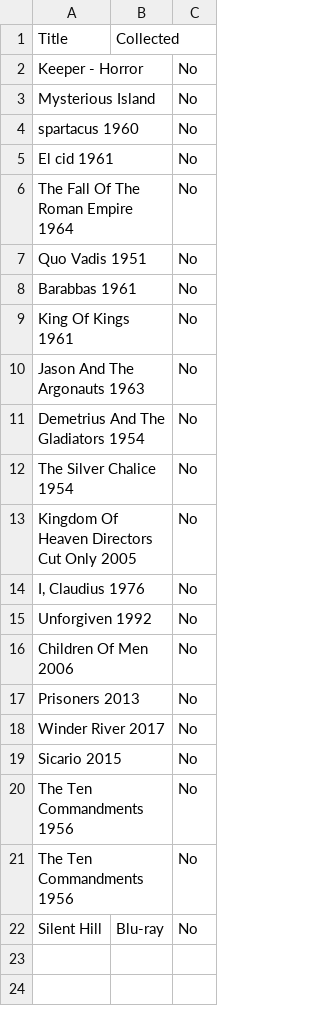
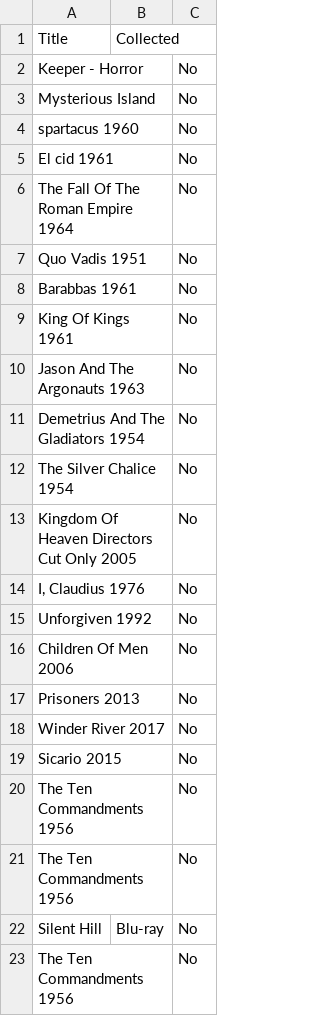
Before and after one commit to Darkstre/movies-wishlist, a CSV file: wishlist.csv, drawn as a sheet.

Commit message:
Added to movies wishlist: The Ten Commandments 1956 - 2026-02-12 16:35:54

```diff
--- a/wishlist.csv
+++ b/wishlist.csv
@@ -22 +22,2 @@ Title,Collected
 "Silent Hill","Blu-ray","No"
+"The Ten Commandments 1956","","No"
```
